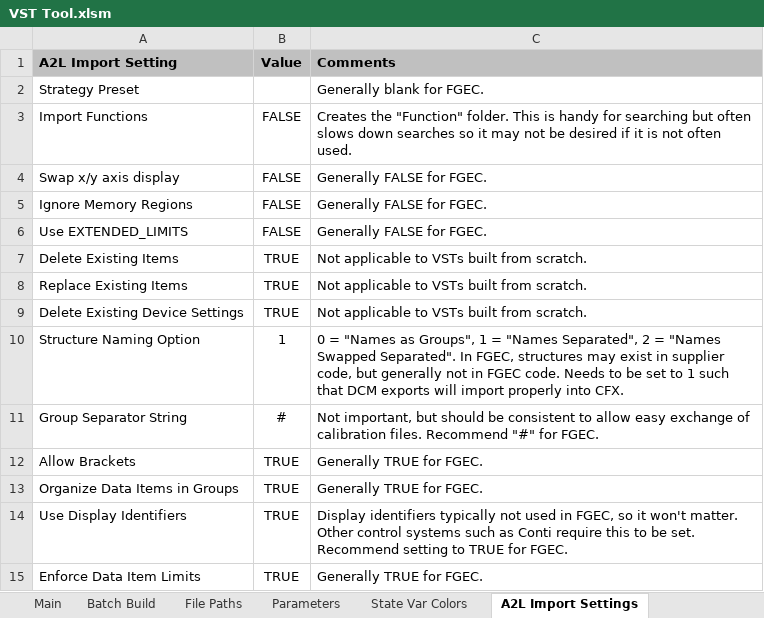
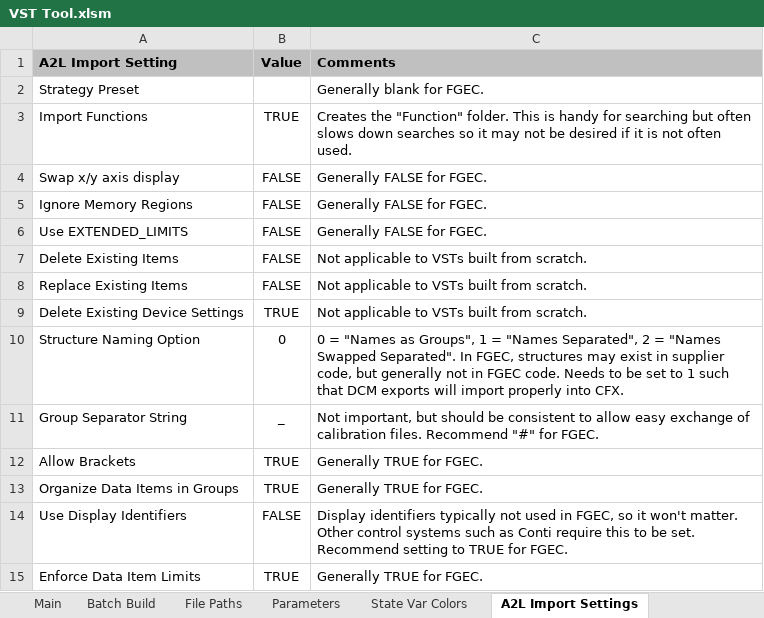
Before and after one commit to StumHuang/Software_Tools, an Excel workbook: VST_Tool/VST Tool.xlsm, sheet A2L Import Settings, drawn as a sheet; values as stored, in another font and other column widths than the file's, no borders; charts and pictures not drawn; the diff names each change by its address in the sheet, - before the commit and + after, or states it on an @@ line.

Commit message:
Change A2l imports options

```diff
--- a/VST_Tool/VST Tool.xlsm (sheet A2L Import Settings)
+++ b/VST_Tool/VST Tool.xlsm (sheet A2L Import Settings)
-B3 (Value): FALSE
+B3 (Value): TRUE
-B7:B8 (Value): TRUE
+B7:B8 (Value): FALSE
-B10 (Value): 1
+B10 (Value): 0
-B11 (Value): #
+B11 (Value): _
-B14 (Value): TRUE
+B14 (Value): FALSE
```
